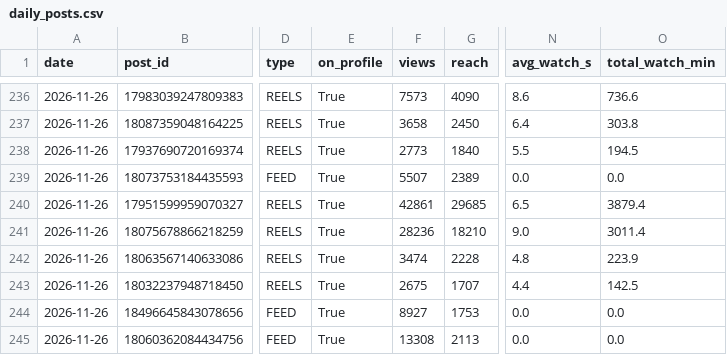
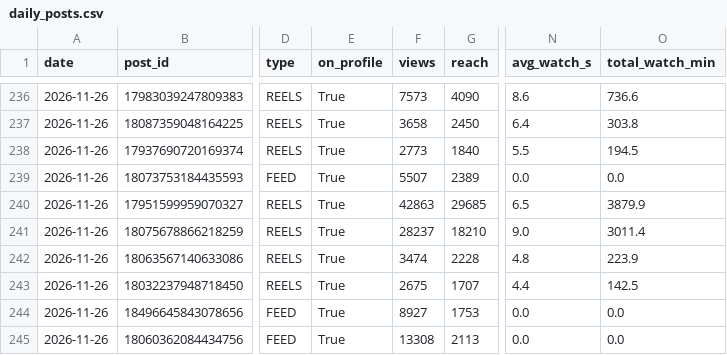
Before and after one commit to bfusting41/lili-portfolio, a CSV file: history/daily_posts.csv, drawn as a sheet; only a part is shown, gaps mark what is left out; the diff covers the shown part only; the diff names each change by its address in the sheet, - before the commit and + after, or states it on an @@ line.

```diff
--- a/history/daily_posts.csv
+++ b/history/daily_posts.csv
-F240 (views): 42861
+F240 (views): 42863
-O240 (total_watch_min): 3879.4
+O240 (total_watch_min): 3879.9
-F241 (views): 28236
+F241 (views): 28237
```
Also changed, not shown: 27 edited cells elsewhere in this file, history/daily_account.csv, 2 other files.
